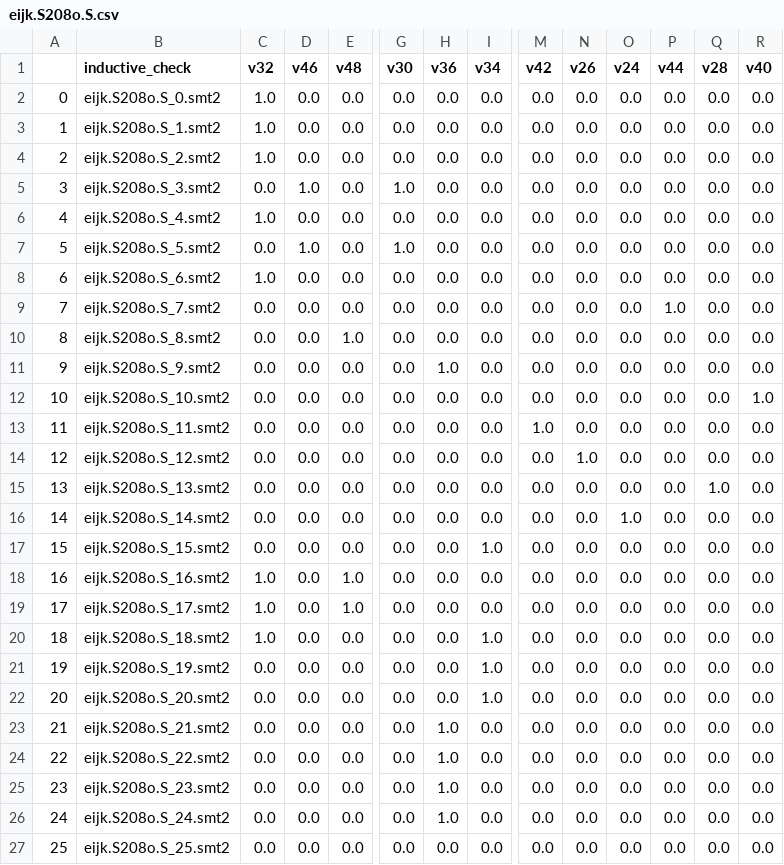
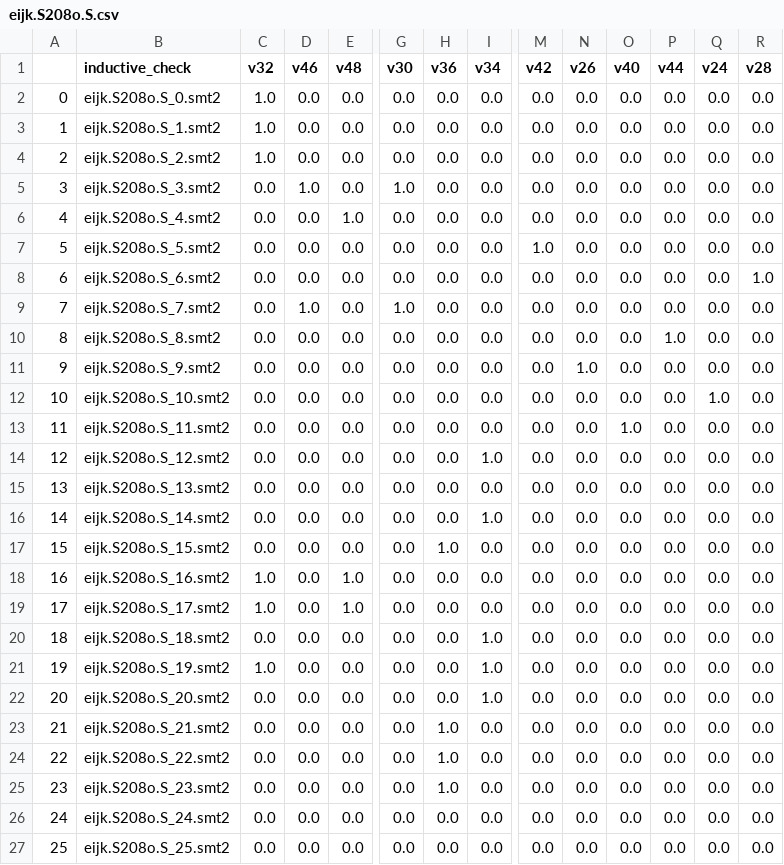
Before and after one commit to Gy-Hu/ML4PDR, a CSV file: dataset/IG2graph/generalization/eijk.S208o.S.csv, drawn as a sheet; only a part is shown, gaps mark what is left out; the diff covers the shown part only; the diff names each change by its address in the sheet, - before the commit and + after, or states it on an @@ line.

```diff
--- a/dataset/IG2graph/generalization/eijk.S208o.S.csv
+++ b/dataset/IG2graph/generalization/eijk.S208o.S.csv
-O1: v24
+O1: v40
-Q1: v28
+Q1: v24
-R1: v40
+R1: v28
-C6 (v32): 1.0
+C6 (v32): 0.0
-E6 (v48): 0.0
+E6 (v48): 1.0
-D7 (v46): 1.0
+D7 (v46): 0.0
-G7 (v30): 1.0
+G7 (v30): 0.0
-M7 (v42): 0.0
+M7 (v42): 1.0
-C8 (v32): 1.0
+C8 (v32): 0.0
-R8 (v28): 0.0
+R8 (v28): 1.0
-D9 (v46): 0.0
+D9 (v46): 1.0
-G9 (v30): 0.0
+G9 (v30): 1.0
-P9 (v44): 1.0
+P9 (v44): 0.0
-E10 (v48): 1.0
+E10 (v48): 0.0
-P10 (v44): 0.0
+P10 (v44): 1.0
-H11 (v36): 1.0
+H11 (v36): 0.0
-N11 (v26): 0.0
+N11 (v26): 1.0
-Q12 (v24): 0.0
+Q12 (v24): 1.0
-R12 (v28): 1.0
+R12 (v28): 0.0
-M13 (v42): 1.0
+M13 (v42): 0.0
-O13 (v40): 0.0
+O13 (v40): 1.0
-I14 (v34): 0.0
+I14 (v34): 1.0
-N14 (v26): 1.0
+N14 (v26): 0.0
-Q15 (v24): 1.0
+Q15 (v24): 0.0
-I16 (v34): 0.0
+I16 (v34): 1.0
-O16 (v40): 1.0
+O16 (v40): 0.0
-H17 (v36): 0.0
+H17 (v36): 1.0
-I17 (v34): 1.0
+I17 (v34): 0.0
-C20 (v32): 1.0
+C20 (v32): 0.0
-C21 (v32): 0.0
+C21 (v32): 1.0
-H26 (v36): 1.0
+H26 (v36): 0.0
```
Also changed, not shown: 1 removed row and 34 edited cells elsewhere in this file, dataset/IG2graph/generalization/nusmv.syncarb5^2.B.csv, 28 other files.
